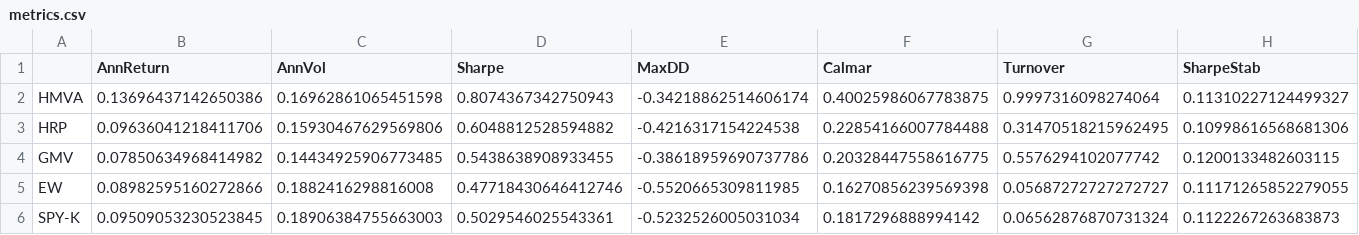
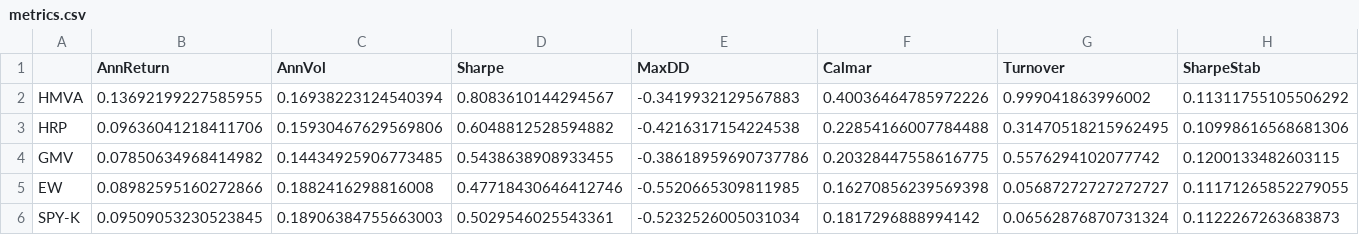
Before and after one commit to Developer-KI/BSc-Thesis, a CSV file: results/crsp_lb252/metrics.csv, drawn as a sheet; only a part is shown; the diff covers the shown part only; the diff names each change by its address in the sheet, - before the commit and + after, or states it on an @@ line.

```diff
--- a/results/crsp_lb252/metrics.csv
+++ b/results/crsp_lb252/metrics.csv
-B2 (AnnReturn): 0.13696437142650386
+B2 (AnnReturn): 0.13692199227585955
-C2 (AnnVol): 0.16962861065451598
+C2 (AnnVol): 0.16938223124540394
-D2 (Sharpe): 0.8074367342750943
+D2 (Sharpe): 0.8083610144294567
-E2 (MaxDD): -0.34218862514606174
+E2 (MaxDD): -0.3419932129567883
-F2 (Calmar): 0.40025986067783875
+F2 (Calmar): 0.40036464785972226
-G2 (Turnover): 0.9997316098274064
+G2 (Turnover): 0.999041863996002
-H2 (SharpeStab): 0.11310227124499327
+H2 (SharpeStab): 0.11311755105506292
```
Also changed, not shown: 6 edited cells elsewhere in this file, results/crsp_lb252/statistical_tests.csv, results/crsp_lb504/daily_excess_returns.csv, 53 other files.
